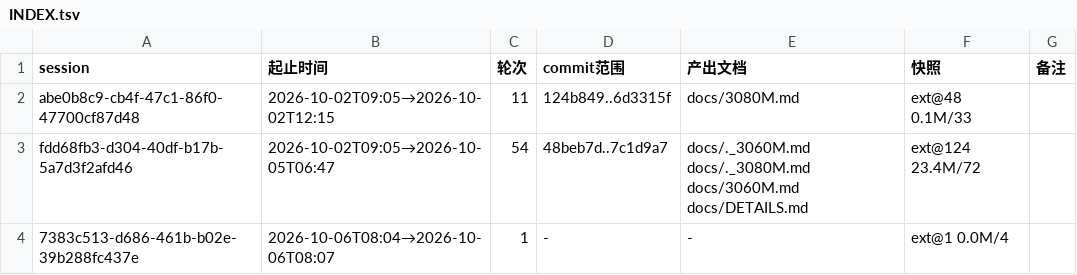
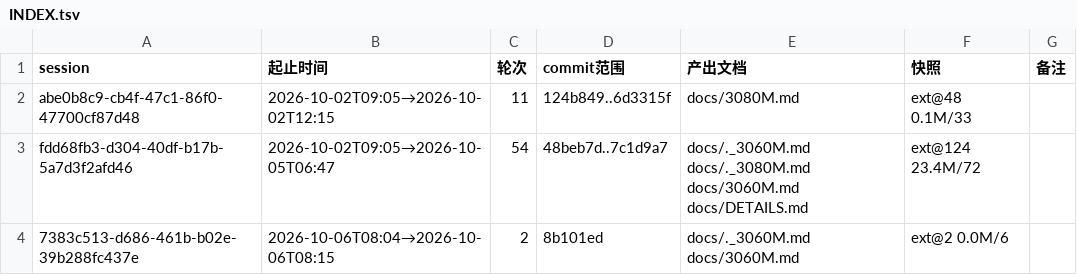
Before and after one commit to luweigen/Strata, a TSV file: _traj/INDEX.tsv, drawn as a sheet.

```diff
--- a/_traj/INDEX.tsv
+++ b/_traj/INDEX.tsv
@@ -3,2 +3,2 @@ abe0b8c9-cb4f-47c1-86f0-47700cf87d48	2026-10-02T09:05→2026-10-02T12:15	11	124b
 fdd68fb3-d304-40df-b17b-5a7d3f2afd46	2026-10-02T09:05→2026-10-05T06:47	54	48beb7d..7c1d9a7	docs/._3060M.md docs/._3080M.md docs/3060M.md docs/DETAILS.md	ext@124 23.4M/72	
-7383c513-d686-461b-b02e-39b288fc437e	2026-10-06T08:04→2026-10-06T08:07	1	-	-	ext@1 0.0M/4	
+7383c513-d686-461b-b02e-39b288fc437e	2026-10-06T08:04→2026-10-06T08:15	2	8b101ed	docs/._3060M.md docs/3060M.md	ext@2 0.0M/6	
```
Also changed, not shown: _traj/work/7383c513-d686-461b-b02e-39b288fc437e/MANIFEST.tsv, 6 other files.
